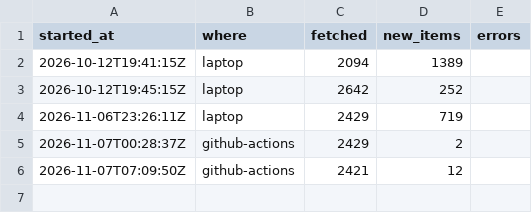
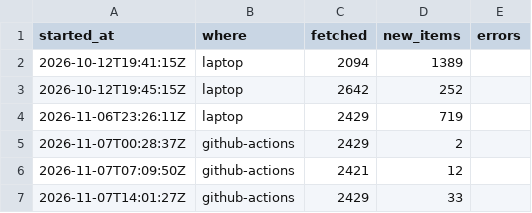
Before and after one commit to nemoyrolls/ai4g-portfolio-majedalsakkaf, a CSV file: Term 1/Week 6/hackathon/data/runs.csv, drawn as a sheet; the diff names each change by its address in the sheet, - before the commit and + after, or states it on an @@ line.

```diff
--- a/Term 1/Week 6/hackathon/data/runs.csv
+++ b/Term 1/Week 6/hackathon/data/runs.csv
+row 7: 2026-11-07T14:01:27Z | github-actions | 2429 | 33
```
Also changed, not shown: 1 other file.
